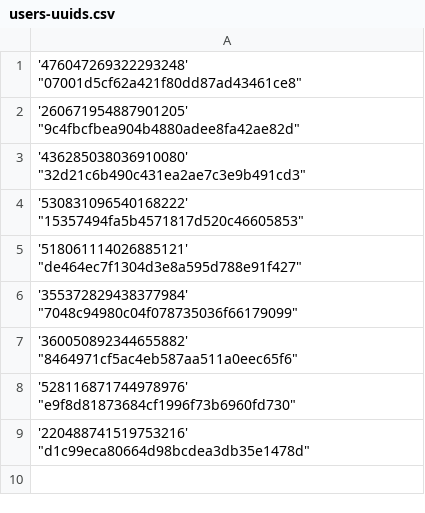
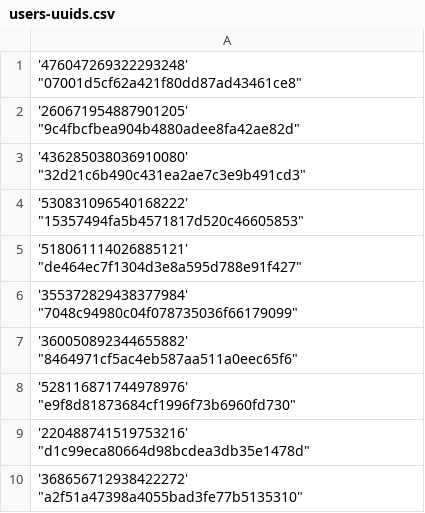
Before and after one commit to Heroes-United/patreonlist, a CSV file: users-uuids.csv, drawn as a sheet.

Commit message:
[HeroesUnited BOT] added new uuids

```diff
--- a/users-uuids.csv
+++ b/users-uuids.csv
@@ -9 +9,2 @@
 '220488741519753216' "d1c99eca80664d98bcdea3db35e1478d"
+'368656712938422272' "a2f51a47398a4055bad3fe77b5135310"
```
Also changed, not shown: users.csv.
